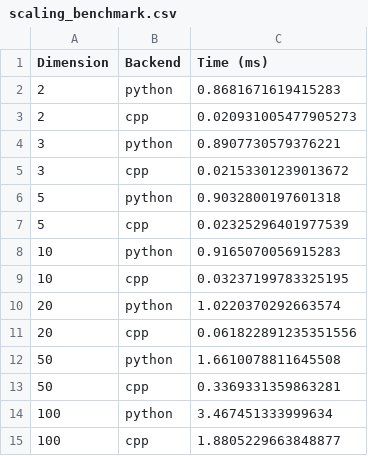
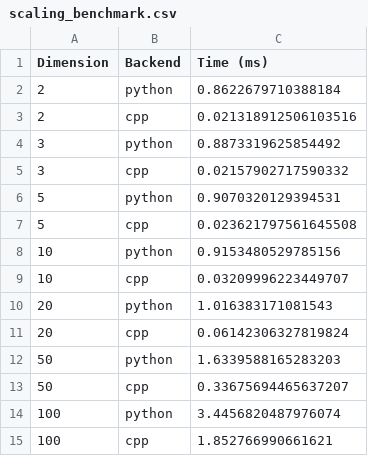
Before and after one commit to t-uda/ellphi-demo, a CSV file: experiments/apct_2025/validation/data/scaling_benchmark.csv, drawn as a sheet.

Commit message:
feat: Migrate task 1 validation from Jupyter notebook to Marimo app, update experiment figures and data, and refine documentation.

```diff
--- a/experiments/apct_2025/validation/data/scaling_benchmark.csv
+++ b/experiments/apct_2025/validation/data/scaling_benchmark.csv
@@ -1,15 +1,15 @@
 Dimension,Backend,Time (ms)
-2,python,0.8681671619415283
-2,cpp,0.020931005477905273
-3,python,0.8907730579376221
-3,cpp,0.02153301239013672
-5,python,0.9032800197601318
-5,cpp,0.02325296401977539
-10,python,0.9165070056915283
-10,cpp,0.03237199783325195
-20,python,1.0220370292663574
-20,cpp,0.061822891235351556
-50,python,1.6610078811645508
-50,cpp,0.3369331359863281
-100,python,3.467451333999634
-100,cpp,1.8805229663848877
+2,python,0.8622679710388184
+2,cpp,0.021318912506103516
+3,python,0.8873319625854492
+3,cpp,0.02157902717590332
+5,python,0.9070320129394531
+5,cpp,0.023621797561645508
+10,python,0.9153480529785156
+10,cpp,0.03209996223449707
+20,python,1.016383171081543
+20,cpp,0.06142306327819824
+50,python,1.6339588165283203
+50,cpp,0.33675694465637207
+100,python,3.4456820487976074
+100,cpp,1.852766990661621
```
Also changed, not shown: 13 other files.
